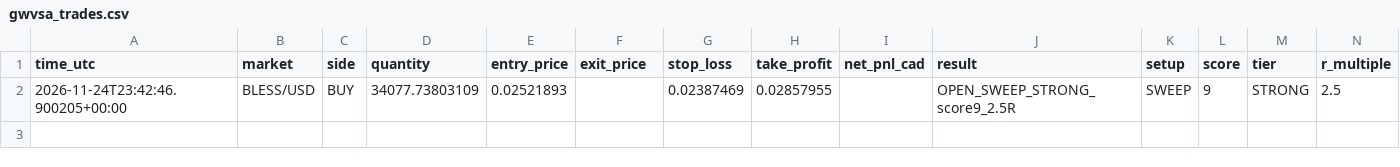
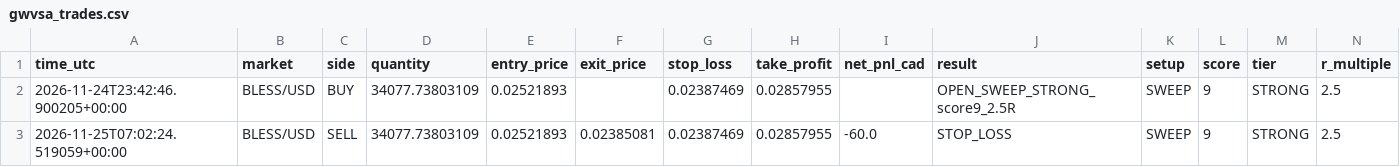
Before and after one commit to yuonayelchristian18/gwvsa-crypto-bot, a CSV file: gwvsa_trades.csv, drawn as a sheet; only a part is shown; rows hold the shown columns only; the diff names each change by its address in the sheet, - before the commit and + after, or states it on an @@ line.

```diff
--- a/gwvsa_trades.csv
+++ b/gwvsa_trades.csv
+row 3: 2026-11-25T07:02:24.519059+00:00 | BLESS/USD | SELL | 34077.73803109 | 0.02521893 | 0.02385081 | 0.02387469 | 0.02857955 | -60.0 | STOP_LOSS | SWEEP | 9 | STRONG | 2.5
```
Also changed, not shown: 1 other file.
